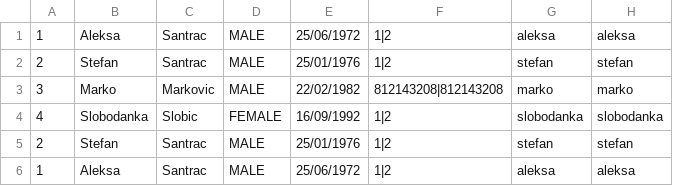
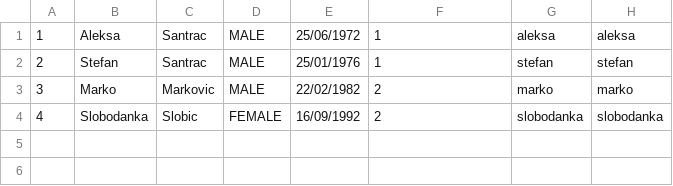
Before and after one commit to dimitrijevic12/health-clinic, a CSV file: Code/Resources/Data/doctors.csv, drawn as a sheet.

```diff
--- a/Code/Resources/Data/doctors.csv
+++ b/Code/Resources/Data/doctors.csv
@@ -1,6 +1,4 @@
-1,Aleksa,Santrac,MALE,25/06/1972,1|2,aleksa,aleksa
-2,Stefan,Santrac,MALE,25/01/1976,1|2,stefan,stefan
-3,Marko,Markovic,MALE,22/02/1982,812143208|812143208,marko,marko
-4,Slobodanka,Slobic,FEMALE,16/09/1992,1|2,slobodanka,slobodanka
-2,Stefan,Santrac,MALE,25/01/1976,1|2,stefan,stefan
-1,Aleksa,Santrac,MALE,25/06/1972,1|2,aleksa,aleksa
+1,Aleksa,Santrac,MALE,25/06/1972,1,aleksa,aleksa
+2,Stefan,Santrac,MALE,25/01/1976,1,stefan,stefan
+3,Marko,Markovic,MALE,22/02/1982,2,marko,marko
+4,Slobodanka,Slobic,FEMALE,16/09/1992,2,slobodanka,slobodanka
```
Also changed, not shown: Code/Resources/Data/appointments.csv, Code/Resources/Data/patients.csv, 16 other files.
